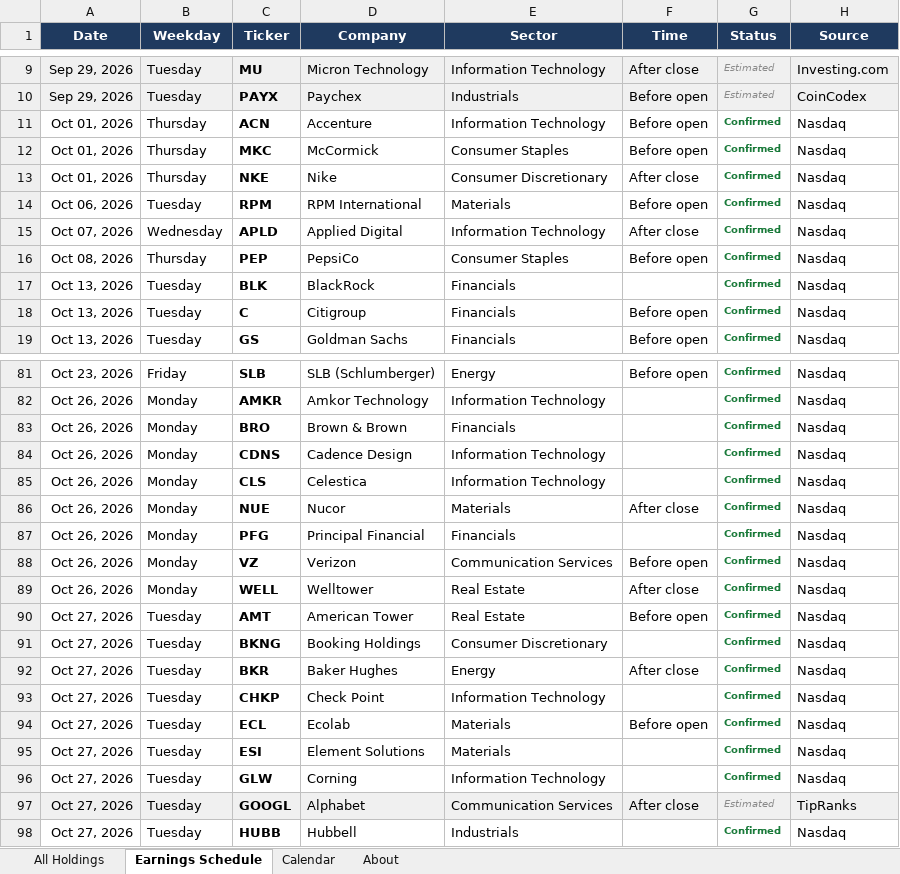
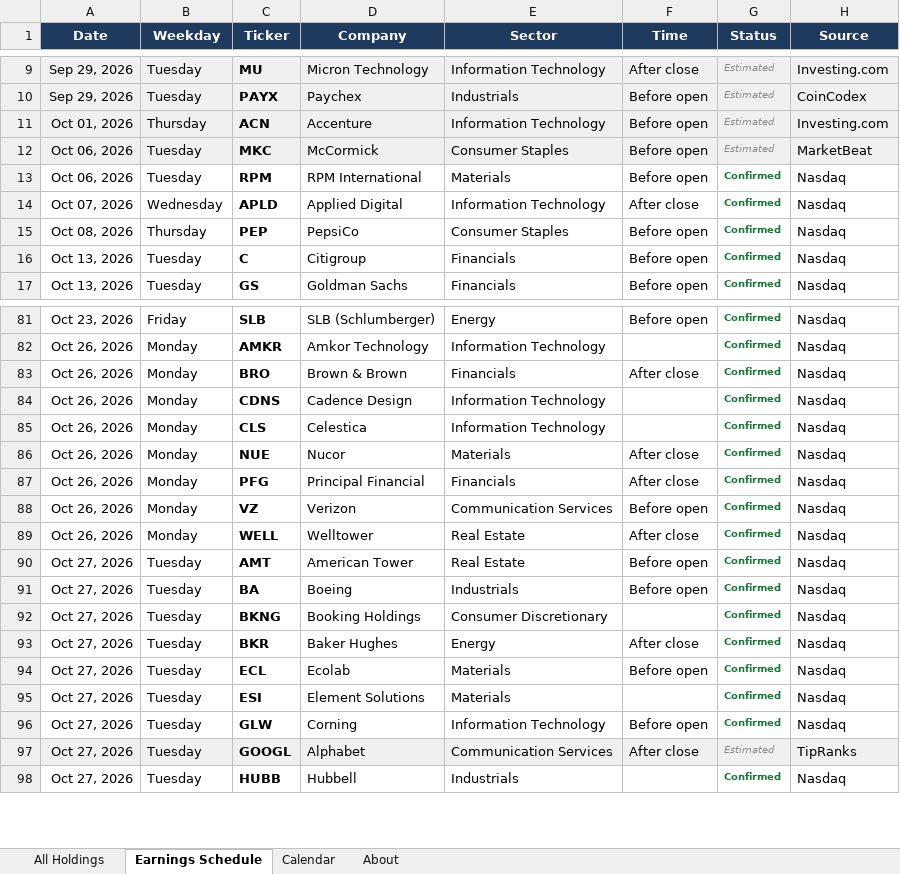
Before and after one commit to alexpkatz/earnings-calendar, an Excel workbook: earnings-data.xlsx, sheet Earnings Schedule, drawn as a sheet; only a part is shown, gaps mark what is left out; values as stored, in another font and other column widths than the file's, no borders; removed rows and columns are numbered as before the commit, all else as after; the diff covers the shown part only; the diff names each change by its address in the sheet, - before the commit and + after, or states it on an @@ line.

```diff
--- a/earnings-data.xlsx (sheet Earnings Schedule)
+++ b/earnings-data.xlsx (sheet Earnings Schedule)
-A11:H12 fill: none
+A11:H12 fill: #F0F0F0
-G11:G12 (Status): Confirmed
+G11:G12 (Status): Estimated
@@ G11:G12 bold: on → off, italic: off → on, text colour: #1A7A3A → #8A8A8A @@
-H11 (Source): Nasdaq
+H11 (Source): Investing.com
-A12 (Date): Oct 01, 2026
+A12 (Date): Oct 06, 2026
-B12 (Weekday): Thursday
+B12 (Weekday): Tuesday
-H12 (Source): Nasdaq
+H12 (Source): MarketBeat
-row 13: Oct 01, 2026 | Thursday | NKE | Nike | Consumer Discretionary | After close | Confirmed | Nasdaq
-row 17: Oct 13, 2026 | Tuesday | BLK | BlackRock | Financials |  | Confirmed | Nasdaq
-F83 (Time): (empty)
+F83 (Time): After close
-F87 (Time): (empty)
+F87 (Time): After close
+row 91: Oct 27, 2026 | Tuesday | BA | Boeing | Industrials | Before open | Confirmed | Nasdaq
-row 93: Oct 27, 2026 | Tuesday | CHKP | Check Point | Information Technology |  | Confirmed | Nasdaq
-F96 (Time): (empty)
+F96 (Time): Before open
```
Also changed, not shown: 8 added rows, 7 removed rows and 11 edited cells elsewhere in this sheet, sheet All Holdings, sheet Calendar, sheet About, 1 other file.
